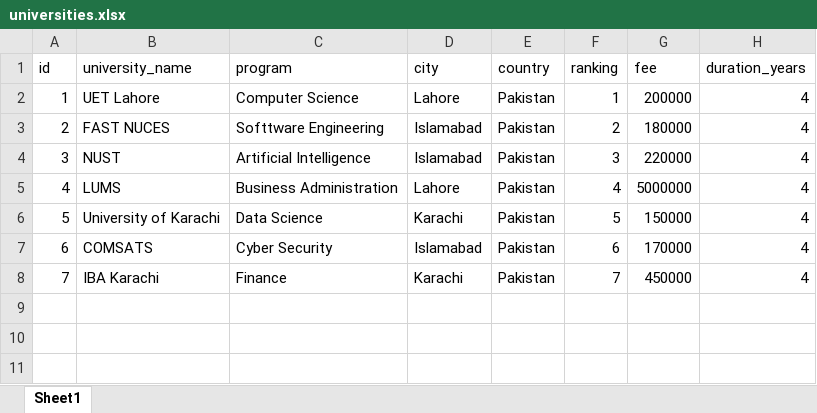
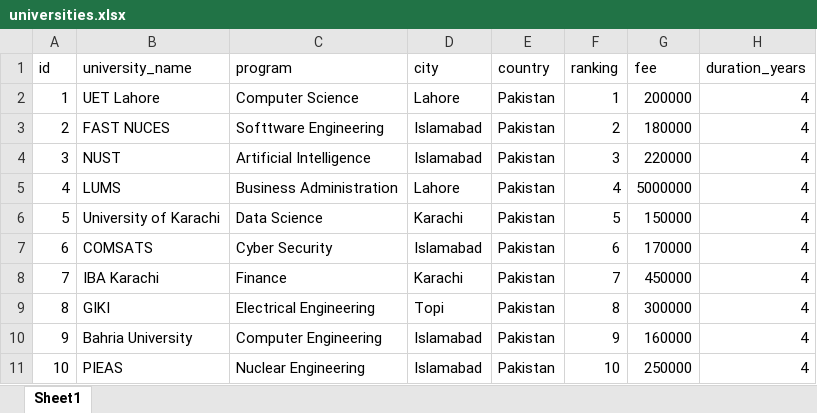
Before and after one commit to Swaeba-Bilal/excel-to-mysql-mongodb, an Excel workbook: universities.xlsx, sheet Sheet1, drawn as a sheet; values as stored, in another font and other column widths than the file's, no borders; the diff names each change by its address in the sheet, - before the commit and + after, or states it on an @@ line.

```diff
--- a/universities.xlsx (sheet Sheet1)
+++ b/universities.xlsx (sheet Sheet1)
+row 9: 8 | GIKI | Electrical Engineering | Topi | Pakistan | 8 | 300000 | 4
+row 10: 9 | Bahria University | Computer Engineering | Islamabad | Pakistan | 9 | 160000 | 4
+row 11: 10 | PIEAS | Nuclear Engineering | Islamabad | Pakistan | 10 | 250000 | 4
```
Also changed, not shown: 2 other files.
